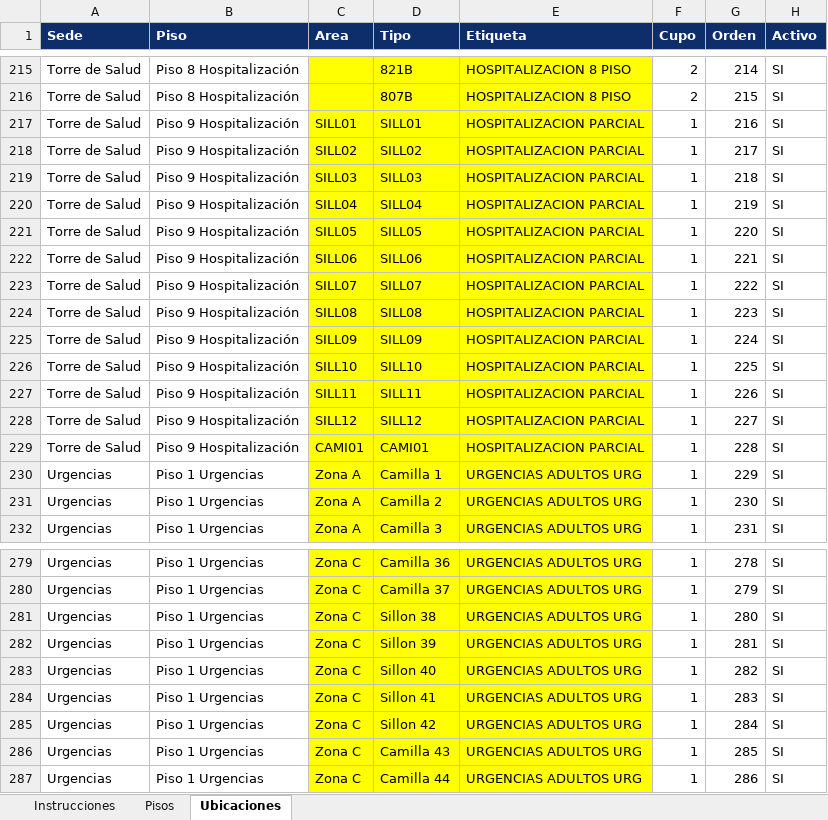
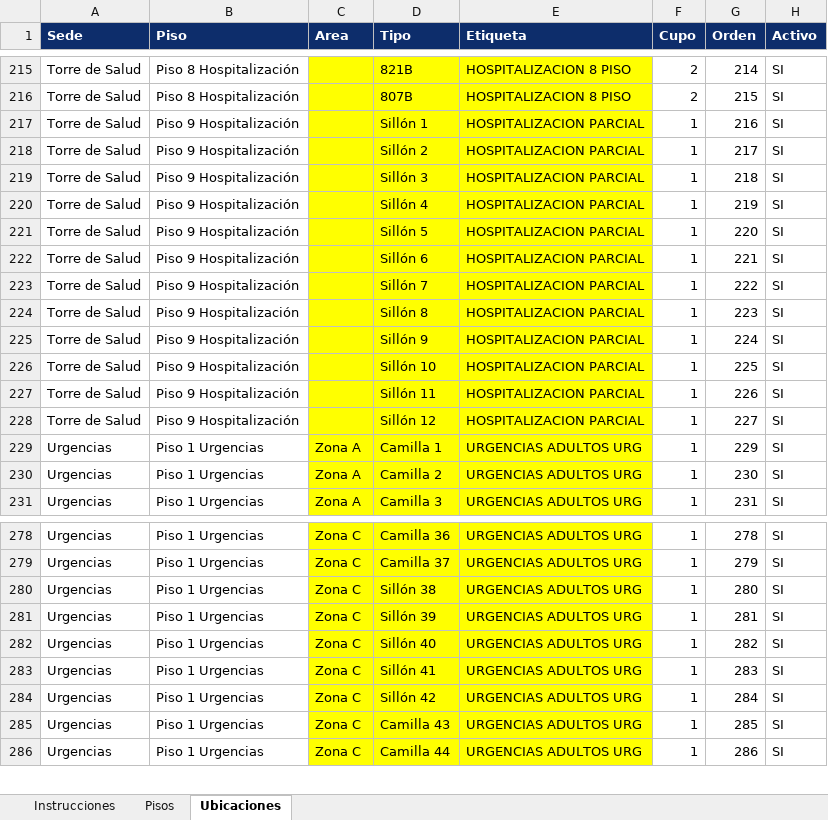
Before and after one commit to juanetayo-projects/visitantes, an Excel workbook: docs/Plantilla_Pisos_Ubicaciones.xlsx, sheet Ubicaciones, drawn as a sheet; only a part is shown, gaps mark what is left out; values as stored, in another font and other column widths than the file's, no borders; removed rows and columns are numbered as before the commit, all else as after; the diff covers the shown part only; the diff names each change by its address in the sheet, - before the commit and + after, or states it on an @@ line.

```diff
--- a/docs/Plantilla_Pisos_Ubicaciones.xlsx (sheet Ubicaciones)
+++ b/docs/Plantilla_Pisos_Ubicaciones.xlsx (sheet Ubicaciones)
-C217 (Area): SILL01
+C217 (Area): (empty)
-D217 (Tipo): SILL01
+D217 (Tipo): Sillón 1
-C218 (Area): SILL02
+C218 (Area): (empty)
-D218 (Tipo): SILL02
+D218 (Tipo): Sillón 2
-C219 (Area): SILL03
+C219 (Area): (empty)
-D219 (Tipo): SILL03
+D219 (Tipo): Sillón 3
-C220 (Area): SILL04
+C220 (Area): (empty)
-D220 (Tipo): SILL04
+D220 (Tipo): Sillón 4
-C221 (Area): SILL05
+C221 (Area): (empty)
-D221 (Tipo): SILL05
+D221 (Tipo): Sillón 5
-C222 (Area): SILL06
+C222 (Area): (empty)
-D222 (Tipo): SILL06
+D222 (Tipo): Sillón 6
-C223 (Area): SILL07
+C223 (Area): (empty)
-D223 (Tipo): SILL07
+D223 (Tipo): Sillón 7
-C224 (Area): SILL08
+C224 (Area): (empty)
-D224 (Tipo): SILL08
+D224 (Tipo): Sillón 8
-C225 (Area): SILL09
+C225 (Area): (empty)
-D225 (Tipo): SILL09
+D225 (Tipo): Sillón 9
-C226 (Area): SILL10
+C226 (Area): (empty)
-D226 (Tipo): SILL10
+D226 (Tipo): Sillón 10
-C227 (Area): SILL11
+C227 (Area): (empty)
-D227 (Tipo): SILL11
+D227 (Tipo): Sillón 11
-C228 (Area): SILL12
+C228 (Area): (empty)
-D228 (Tipo): SILL12
+D228 (Tipo): Sillón 12
-row 229: Torre de Salud | Piso 9 Hospitalización | CAMI01 | CAMI01 | HOSPITALIZACION PARCIAL | 1 | 228 | SI
-D280 (Tipo): Sillon 38
+D280 (Tipo): Sillón 38
-D281 (Tipo): Sillon 39
+D281 (Tipo): Sillón 39
-D282 (Tipo): Sillon 40
+D282 (Tipo): Sillón 40
-D283 (Tipo): Sillon 41
+D283 (Tipo): Sillón 41
-D284 (Tipo): Sillon 42
+D284 (Tipo): Sillón 42
```
Also changed, not shown: 107 edited cells elsewhere in this sheet, sheet Pisos, 5 other files.
